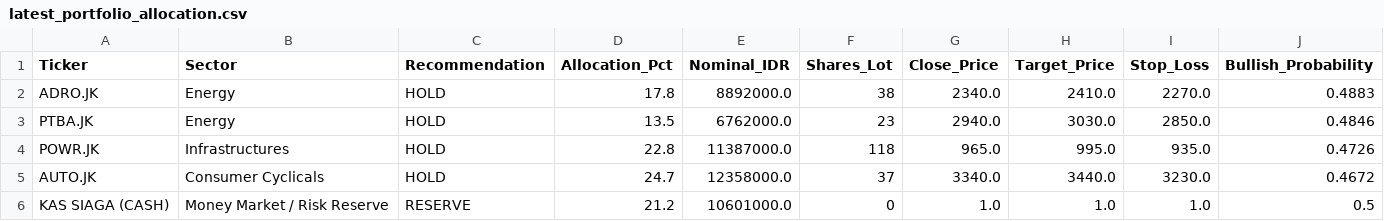
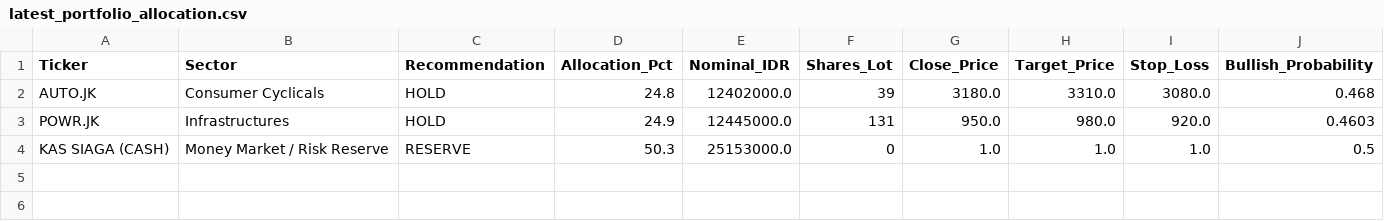
Before and after one commit to sekarwidhastri/stock-market-recommendation, a CSV file: data/processed/latest_portfolio_allocation.csv, drawn as a sheet.

```diff
--- a/data/processed/latest_portfolio_allocation.csv
+++ b/data/processed/latest_portfolio_allocation.csv
@@ -1,6 +1,4 @@
 Ticker,Sector,Recommendation,Allocation_Pct,Nominal_IDR,Shares_Lot,Close_Price,Target_Price,Stop_Loss,Bullish_Probability
-ADRO.JK,Energy,HOLD,17.8,8892000.0,38,2340.0,2410.0,2270.0,0.4883
-PTBA.JK,Energy,HOLD,13.5,6762000.0,23,2940.0,3030.0,2850.0,0.4846
-POWR.JK,Infrastructures,HOLD,22.8,11387000.0,118,965.0,995.0,935.0,0.4726
-AUTO.JK,Consumer Cyclicals,HOLD,24.7,12358000.0,37,3340.0,3440.0,3230.0,0.4672
-KAS SIAGA (CASH),Money Market / Risk Reserve,RESERVE,21.2,10601000.0,0,1.0,1.0,1.0,0.5
+AUTO.JK,Consumer Cyclicals,HOLD,24.8,12402000.0,39,3180.0,3310.0,3080.0,0.468
+POWR.JK,Infrastructures,HOLD,24.9,12445000.0,131,950.0,980.0,920.0,0.4603
+KAS SIAGA (CASH),Money Market / Risk Reserve,RESERVE,50.3,25153000.0,0,1.0,1.0,1.0,0.5
```
Also changed, not shown: data/processed/advanced_quant_metrics.csv, data/processed/latest_alpha_recommendations_dividend.csv, 10 other files.
